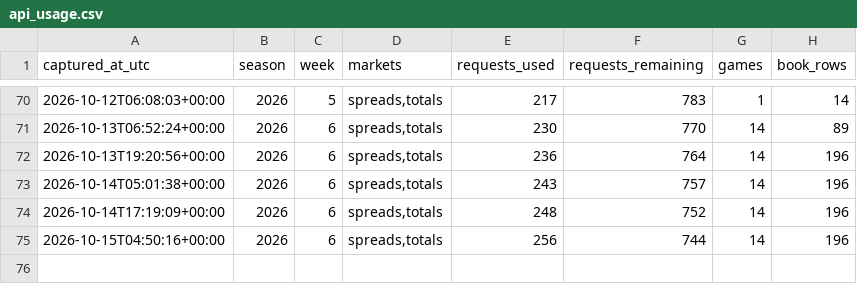
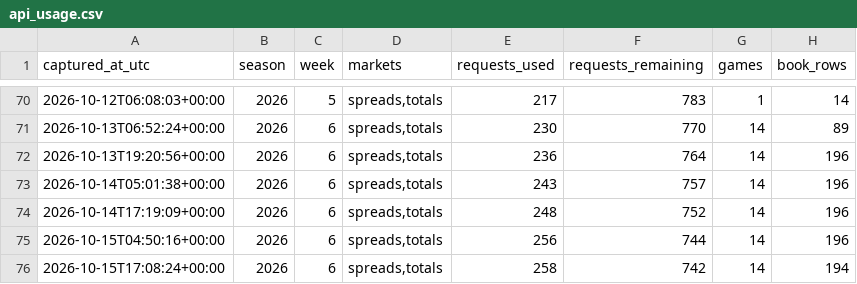
Before and after one commit to zgriesser-hue/-core-v2-nfl, a CSV file: data/market/api_usage.csv, drawn as a sheet; only a part is shown, gaps mark what is left out; the diff names each change by its address in the sheet, - before the commit and + after, or states it on an @@ line.

```diff
--- a/data/market/api_usage.csv
+++ b/data/market/api_usage.csv
+row 76: 2026-10-15T17:08:24+00:00 | 2026 | 6 | spreads,totals | 258 | 742 | 14 | 194
```
Also changed, not shown: data/market/2026/week_06/market_consensus_history.csv, data/tracking/projection_market_snapshots.csv, 1 other file.
